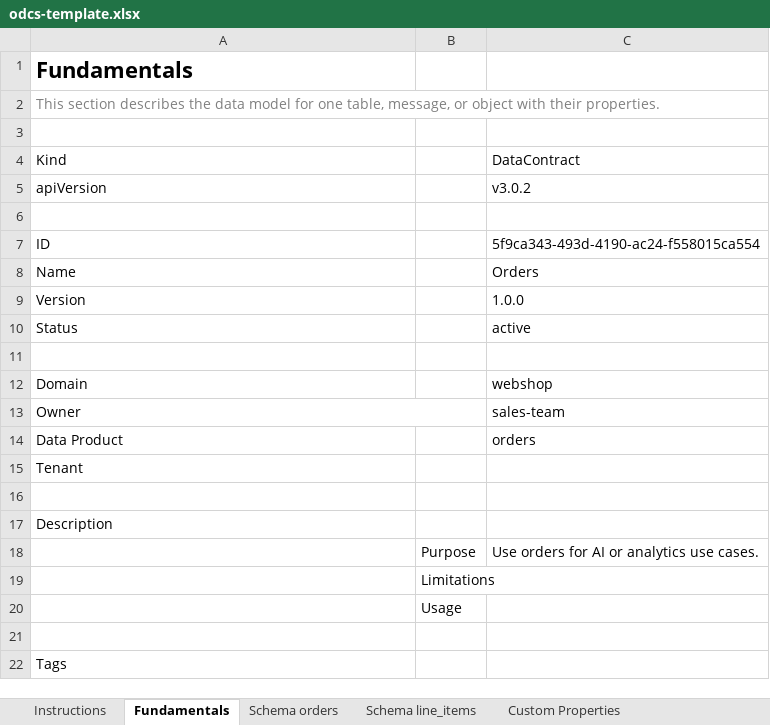
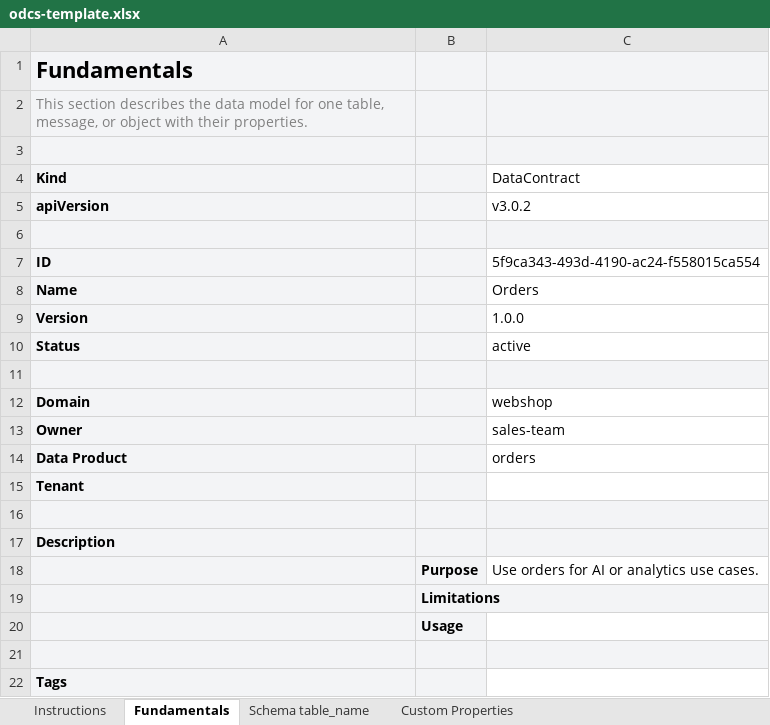
Before and after one commit to datacontract/open-data-contract-standard-excel-template, an Excel workbook: odcs-template.xlsx, sheet Fundamentals, drawn as a sheet; values as stored, in another font and other column widths than the file's, no borders; the diff names each change by its address in the sheet, - before the commit and + after, or states it on an @@ line.

```diff
--- a/odcs-template.xlsx (sheet Fundamentals)
+++ b/odcs-template.xlsx (sheet Fundamentals)
-sheet tab: Schema orders
+sheet tab: Schema table_name
-sheet tab: Schema line_items
-A1:C3 fill: none
+A1:C3 fill: #F3F4F6
-A4:B5 fill: none
+A4:B5 fill: #F3F4F6
-A4:A5 bold: off
+A4:A5 bold: on
-A6:C6 fill: none
+A6:C6 fill: #F3F4F6
-A7:B10 fill: none
+A7:B10 fill: #F3F4F6
-A7:A10 bold: off
+A7:A10 bold: on
-A11:C11 fill: none
+A11:C11 fill: #F3F4F6
-A12:B15 fill: none
+A12:B15 fill: #F3F4F6
-A12:A15 bold: off
+A12:A15 bold: on
-A16:C17 fill: none
+A16:C17 fill: #F3F4F6
-A17 bold: off
+A17 bold: on
-A18:B20 fill: none
+A18:B20 fill: #F3F4F6
-B18:B20 bold: off
+B18:B20 bold: on
-A21:C21 fill: none
+A21:C21 fill: #F3F4F6
-A22:B22 fill: none
+A22:B22 fill: #F3F4F6
-A22 bold: off
+A22 bold: on
```
Also changed, not shown: sheet Schema table_name, sheet Instructions, sheet Custom Properties, charts or pictures.
